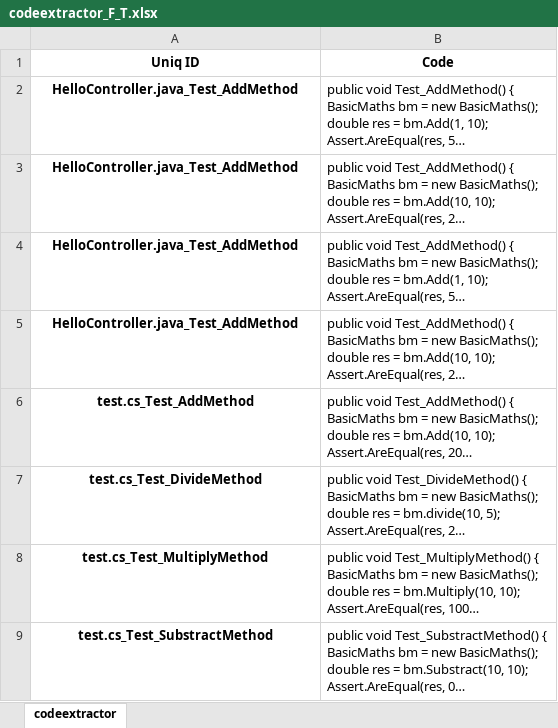
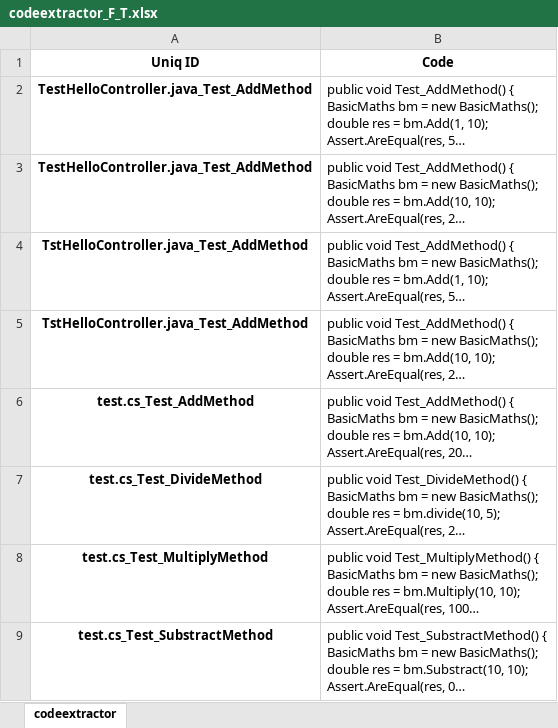
Before and after one commit to philips-software/functiondefextractor, an Excel workbook: test_resource/codeextractor_F_T.xlsx, sheet codeextractor, drawn as a sheet; long unchanged cells end in …; values as stored, in another font and other column widths than the file's, no borders; the diff names each change by its address in the sheet, - before the commit and + after, or states it on an @@ line.

Commit message:
fix for test failure

```diff
--- a/test_resource/codeextractor_F_T.xlsx (sheet codeextractor)
+++ b/test_resource/codeextractor_F_T.xlsx (sheet codeextractor)
-A2:A3 (Uniq ID): HelloController.java_Test_AddMethod
+A2:A3 (Uniq ID): TestHelloController.java_Test_AddMethod
-A4:A5 (Uniq ID): HelloController.java_Test_AddMethod
+A4:A5 (Uniq ID): TstHelloController.java_Test_AddMethod
```
Also changed, not shown: test_resource/codeextractor_T_T.xlsx, 3 other files.
